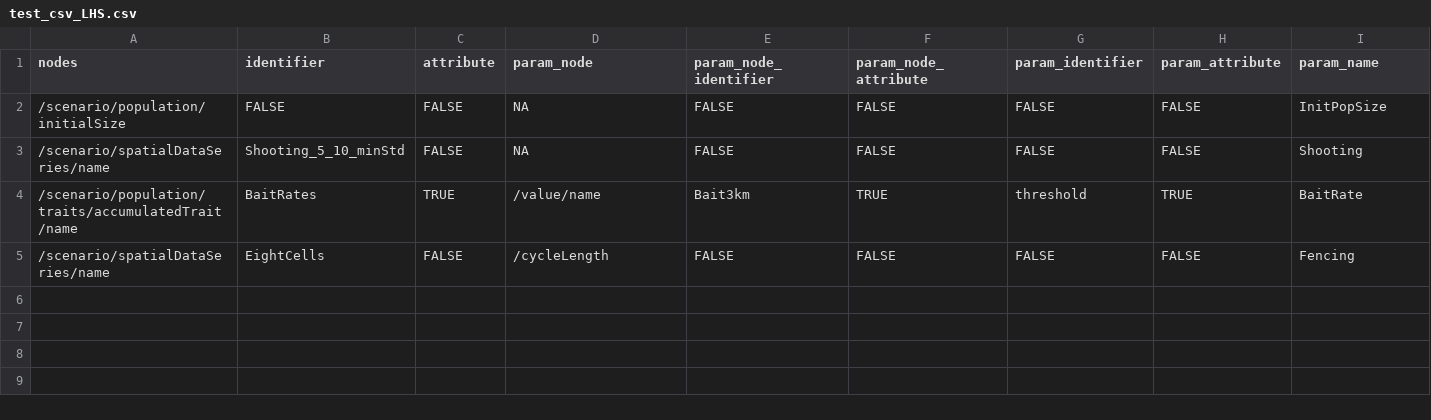
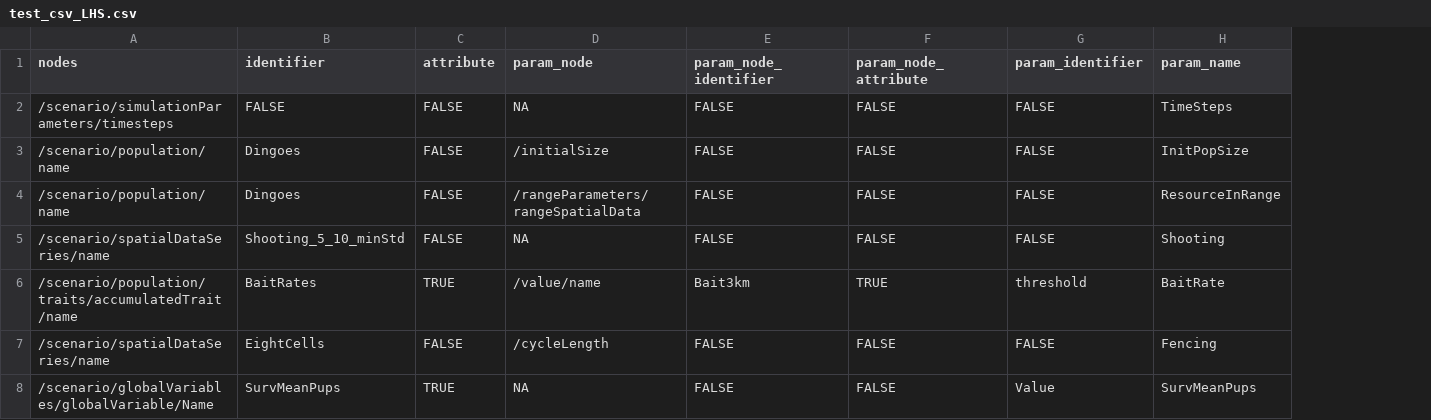
Before and after one commit to carlopacioni/HexSimR, a CSV file: inst/extdata/test_csv_LHS.csv, drawn as a sheet; only a part is shown; removed rows and columns are numbered as before the commit, all else as after; rows hold the shown columns only; the diff names each change by its address in the sheet, - before the commit and + after, or states it on an @@ line.

```diff
--- a/inst/extdata/test_csv_LHS.csv
+++ b/inst/extdata/test_csv_LHS.csv
-column H (param_attribute), rows 2-5: FALSE | FALSE | TRUE | FALSE
+row 2: /scenario/simulationParameters/timesteps | FALSE | FALSE | NA | FALSE | FALSE | FALSE | TimeSteps
-A3 (nodes): /scenario/population/initialSize
+A3 (nodes): /scenario/population/name
-B3 (identifier): FALSE
+B3 (identifier): Dingoes
-D3 (param_node): NA
+D3 (param_node): /initialSize
+row 4: /scenario/population/name | Dingoes | FALSE | /rangeParameters/rangeSpatialData | FALSE | FALSE | FALSE | ResourceInRange
+row 8: /scenario/globalVariables/globalVariable/Name | SurvMeanPups | TRUE | NA | FALSE | FALSE | Value | SurvMeanPups
```
Also changed, not shown: 7 other files.
